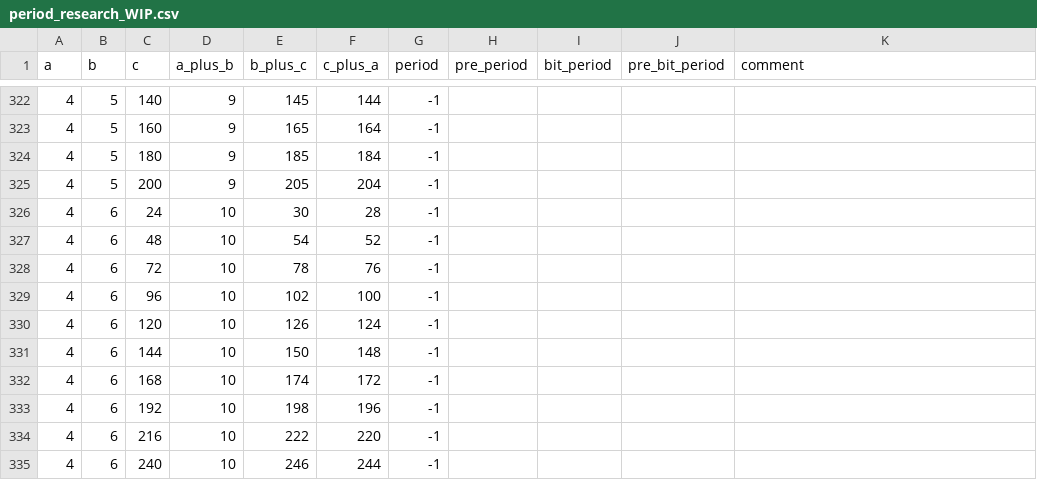
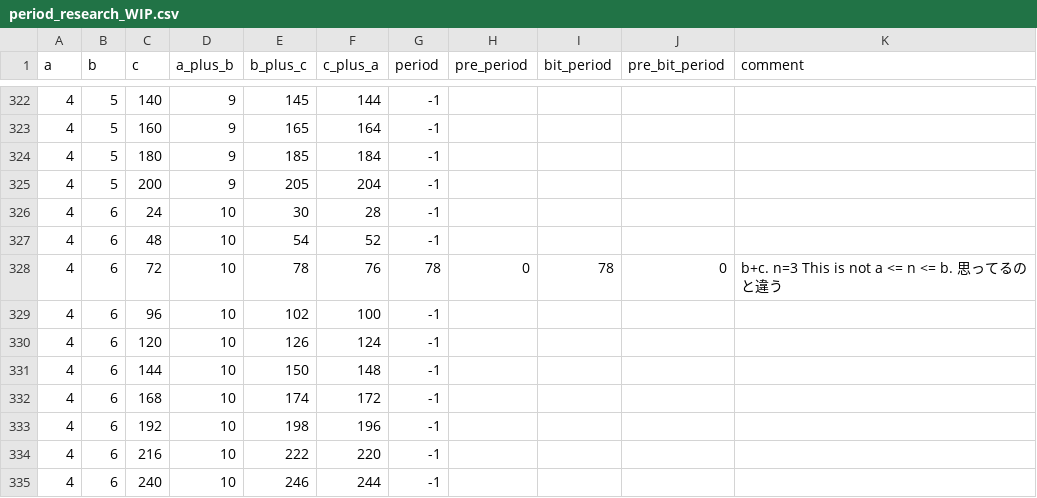
Before and after one commit to muzudho/O31game, a CSV file: me/blog/period_research_WIP.csv, drawn as a sheet; only a part is shown, gaps mark what is left out.

```diff
--- a/me/blog/period_research_WIP.csv
+++ b/me/blog/period_research_WIP.csv
@@ -327,3 +327,3 @@ a,b,c,a_plus_b,b_plus_c,c_plus_a,period,pre_period,bit_period,pre_bit_period,com
 4,6,48,10,54,52,-1
-4,6,72,10,78,76,-1
+4,6,72,10,78,76,78,0,78,0,"b+c. n=3 This is not a <= n <= b. 思ってるのと違う"
 4,6,96,10,102,100,-1
```
Also changed, not shown: 1 other file.
